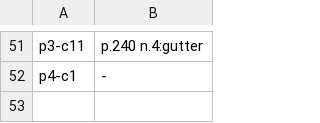
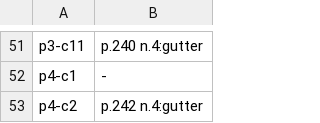
Before and after one commit to wilsonpruitt/bonaventure-sentences, a TSV file: manual-review/vol5-runover-ledger.tsv, drawn as a sheet; only a part is shown, gaps mark what is left out; the diff names each change by its address in the sheet, - before the commit and + after, or states it on an @@ line.

```diff
--- a/manual-review/vol5-runover-ledger.tsv
+++ b/manual-review/vol5-runover-ledger.tsv
+row 53: p4-c2 | p.242 n.4:gutter
```
Also changed, not shown: 2 other files.
